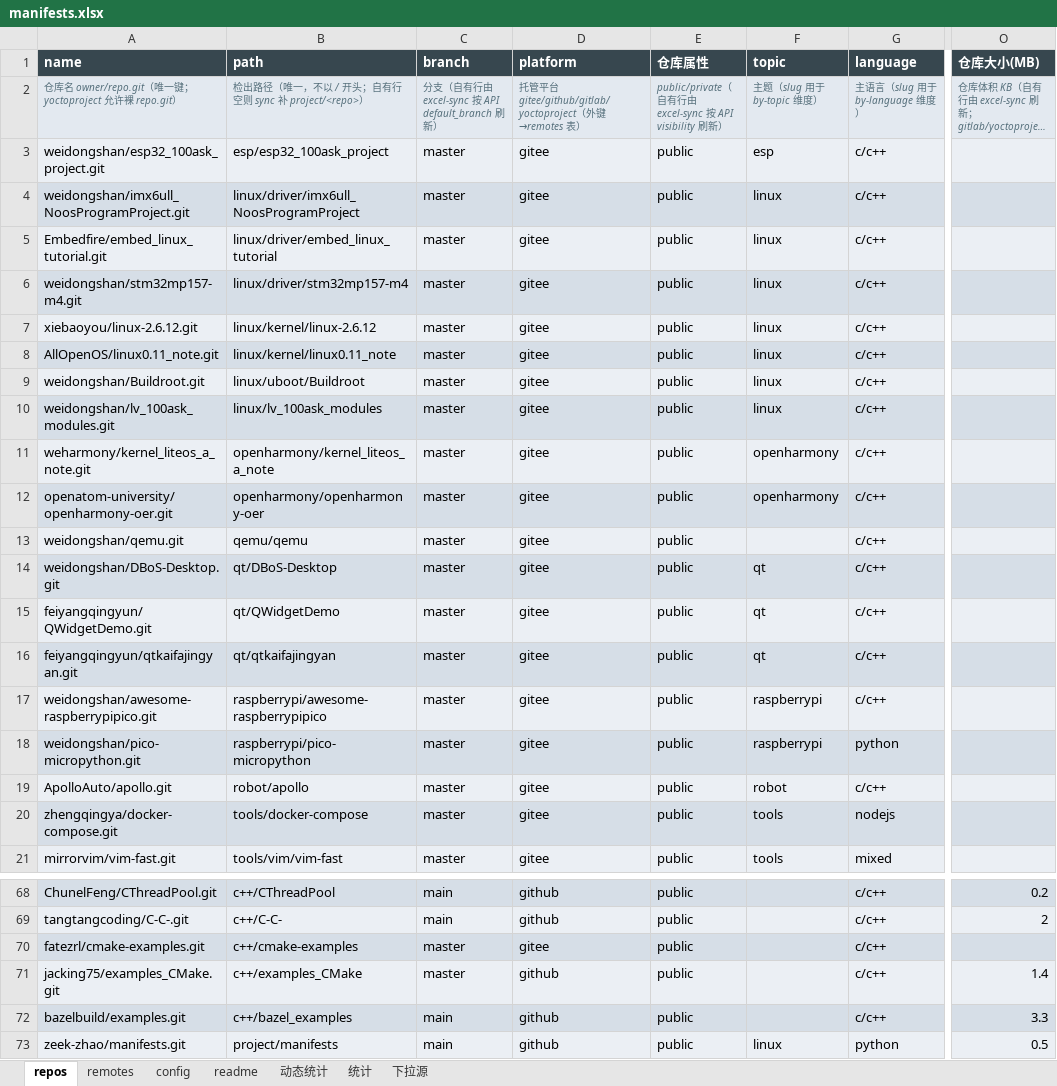
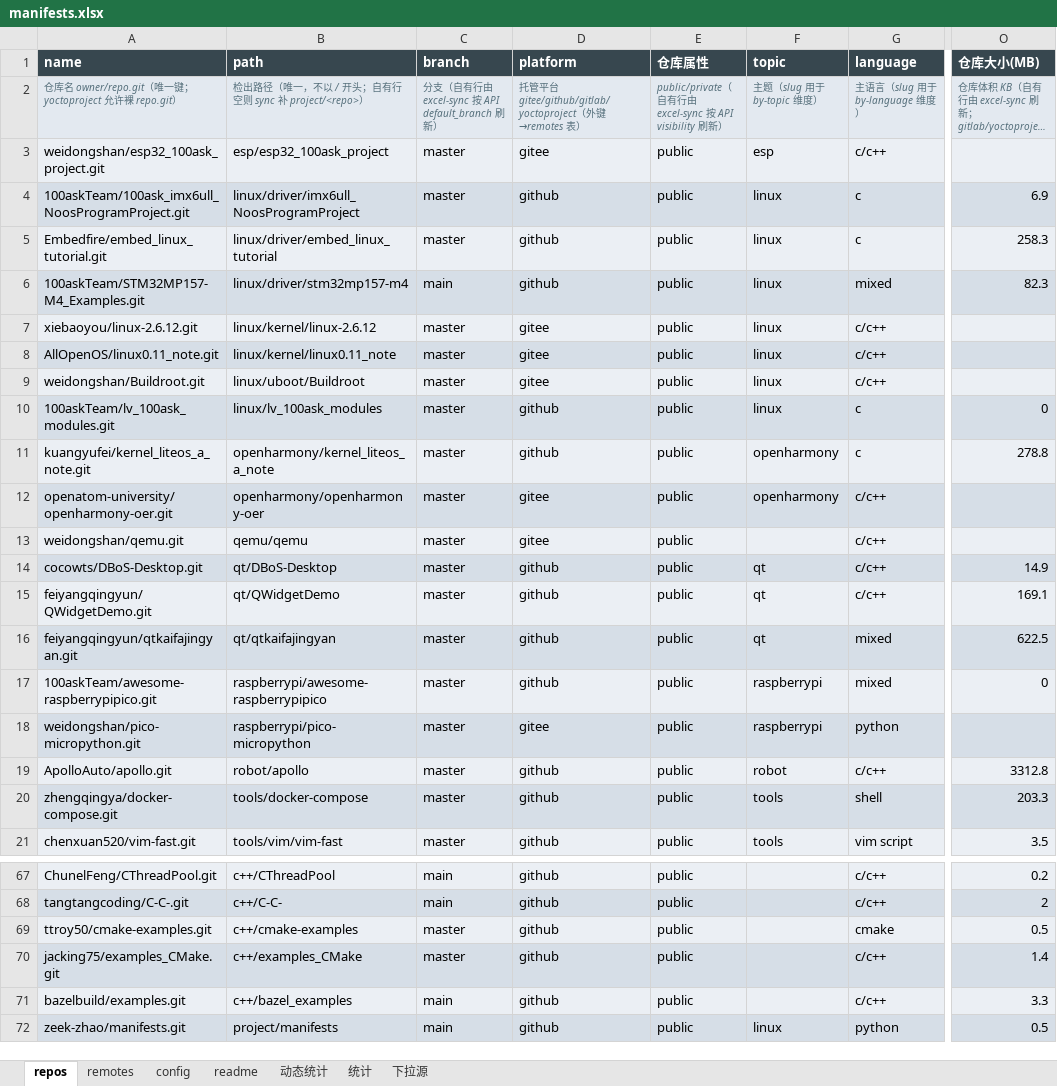
Before and after one commit to zeek-zhao/manifests, an Excel workbook: catalogs/manifests.xlsx, sheet repos, drawn as a sheet; only a part is shown, gaps mark what is left out; long unchanged cells end in …; values as stored, in another font and other column widths than the file's, no borders; addresses are those after the commit; the diff covers the shown part only; the diff names each change by its address in the sheet, - before the commit and + after, or states it on an @@ line.

Commit message:
feat(catalog): replace 18 gitee mirror rows with GitHub originals, drop as-editor
- 18 gitee mirror rows switched to GitHub upstream (A:12 sha-verified, B:4 same-owner, C:2 user-approved)
- delete was666/as-editor row per user decision
- refresh branch/visibility/size/language/description from GitHub API; paths unchanged
- regenerate: by-platform gitee 28->9, github 90->108; add vue/vim-script language slugs
- docs: REF-009 v1.1 execution record, REF-008 gitee note, TSK-016 done, LOG-016

```diff
--- a/catalogs/manifests.xlsx (sheet repos)
+++ b/catalogs/manifests.xlsx (sheet repos)
-A4 (name): weidongshan/imx6ull_NoosProgramProject.git
+A4 (name): 100askTeam/100ask_imx6ull_NoosProgramProject.git
-D4:D6 (platform): gitee
+D4:D6 (platform): github
-G4:G5 (language): c/c++
+G4:G5 (language): c
-O4 (仓库大小(MB)): (empty)
+O4 (仓库大小(MB)): 6.9
-O5 (仓库大小(MB)): (empty)
+O5 (仓库大小(MB)): 258.3
-A6 (name): weidongshan/stm32mp157-m4.git
+A6 (name): 100askTeam/STM32MP157-M4_Examples.git
-C6 (branch): master
+C6 (branch): main
-G6 (language): c/c++
+G6 (language): mixed
-O6 (仓库大小(MB)): (empty)
+O6 (仓库大小(MB)): 82.3
-A10 (name): weidongshan/lv_100ask_modules.git
+A10 (name): 100askTeam/lv_100ask_modules.git
-D10:D11 (platform): gitee
+D10:D11 (platform): github
-G10:G11 (language): c/c++
+G10:G11 (language): c
-O10 (仓库大小(MB)): (empty)
+O10 (仓库大小(MB)): 0
-A11 (name): weharmony/kernel_liteos_a_note.git
+A11 (name): kuangyufei/kernel_liteos_a_note.git
-O11 (仓库大小(MB)): (empty)
+O11 (仓库大小(MB)): 278.8
-A14 (name): weidongshan/DBoS-Desktop.git
+A14 (name): cocowts/DBoS-Desktop.git
-D14:D17 (platform): gitee
+D14:D17 (platform): github
-O14 (仓库大小(MB)): (empty)
+O14 (仓库大小(MB)): 14.9
-O15 (仓库大小(MB)): (empty)
+O15 (仓库大小(MB)): 169.1
-G16:G17 (language): c/c++
+G16:G17 (language): mixed
-O16 (仓库大小(MB)): (empty)
+O16 (仓库大小(MB)): 622.5
-A17 (name): weidongshan/awesome-raspberrypipico.git
+A17 (name): 100askTeam/awesome-raspberrypipico.git
-O17 (仓库大小(MB)): (empty)
+O17 (仓库大小(MB)): 0
-D19:D21 (platform): gitee
+D19:D21 (platform): github
-O19 (仓库大小(MB)): (empty)
+O19 (仓库大小(MB)): 3312.8
-G20 (language): nodejs
+G20 (language): shell
-O20 (仓库大小(MB)): (empty)
+O20 (仓库大小(MB)): 203.3
-A21 (name): mirrorvim/vim-fast.git
+A21 (name): chenxuan520/vim-fast.git
-G21 (language): mixed
+G21 (language): vim script
-O21 (仓库大小(MB)): (empty)
+O21 (仓库大小(MB)): 3.5
-A69 (name): fatezrl/cmake-examples.git
+A69 (name): ttroy50/cmake-examples.git
-D69 (platform): gitee
+D69 (platform): github
-G69 (language): c/c++
+G69 (language): cmake
-O69 (仓库大小(MB)): (empty)
+O69 (仓库大小(MB)): 0.5
```
Also changed, not shown: 1 removed row and 19 edited cells elsewhere in this sheet, sheet 动态统计, 25 other files.
